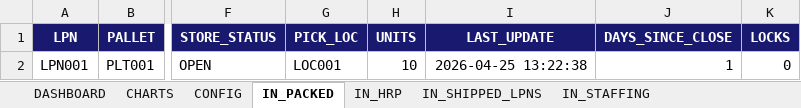
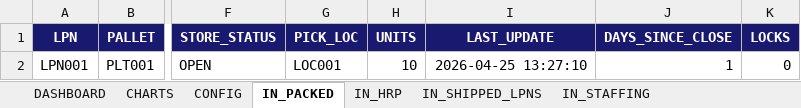
Before and after one commit to peetee09/mtn-M5, an Excel workbook: KPI_Workbook.xlsm, sheet IN_PACKED, drawn as a sheet; only a part is shown, gaps mark what is left out; values as stored, in another font and other column widths than the file's, no borders; conditional formats and table styles not drawn; the diff names each change by its address in the sheet, - before the commit and + after, or states it on an @@ line.

```diff
--- a/KPI_Workbook.xlsm (sheet IN_PACKED)
+++ b/KPI_Workbook.xlsm (sheet IN_PACKED)
-I2 (LAST_UPDATE): 2026-04-25 13:22:38
+I2 (LAST_UPDATE): 2026-04-25 13:27:10
```
Also changed, not shown: sheet IN_HRP, 1 other file.
